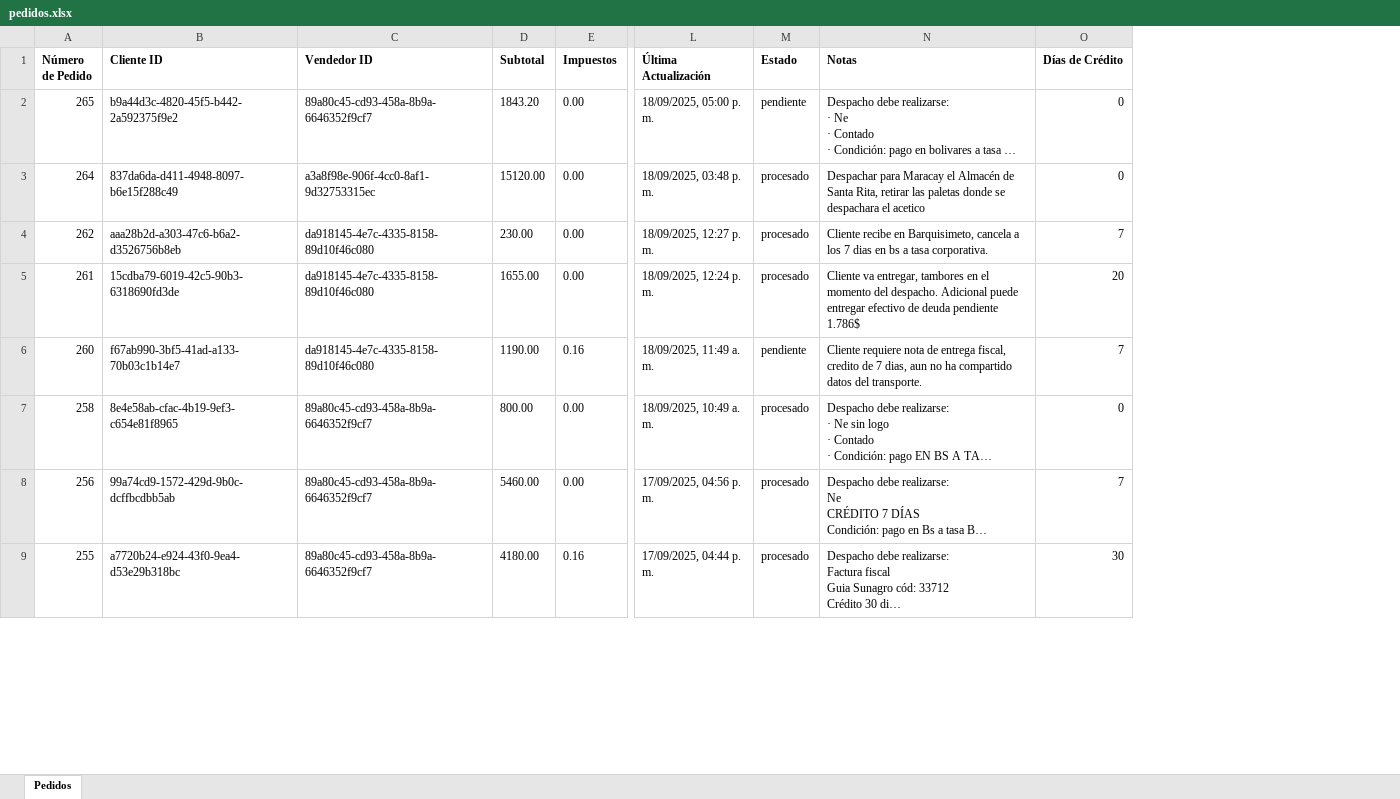
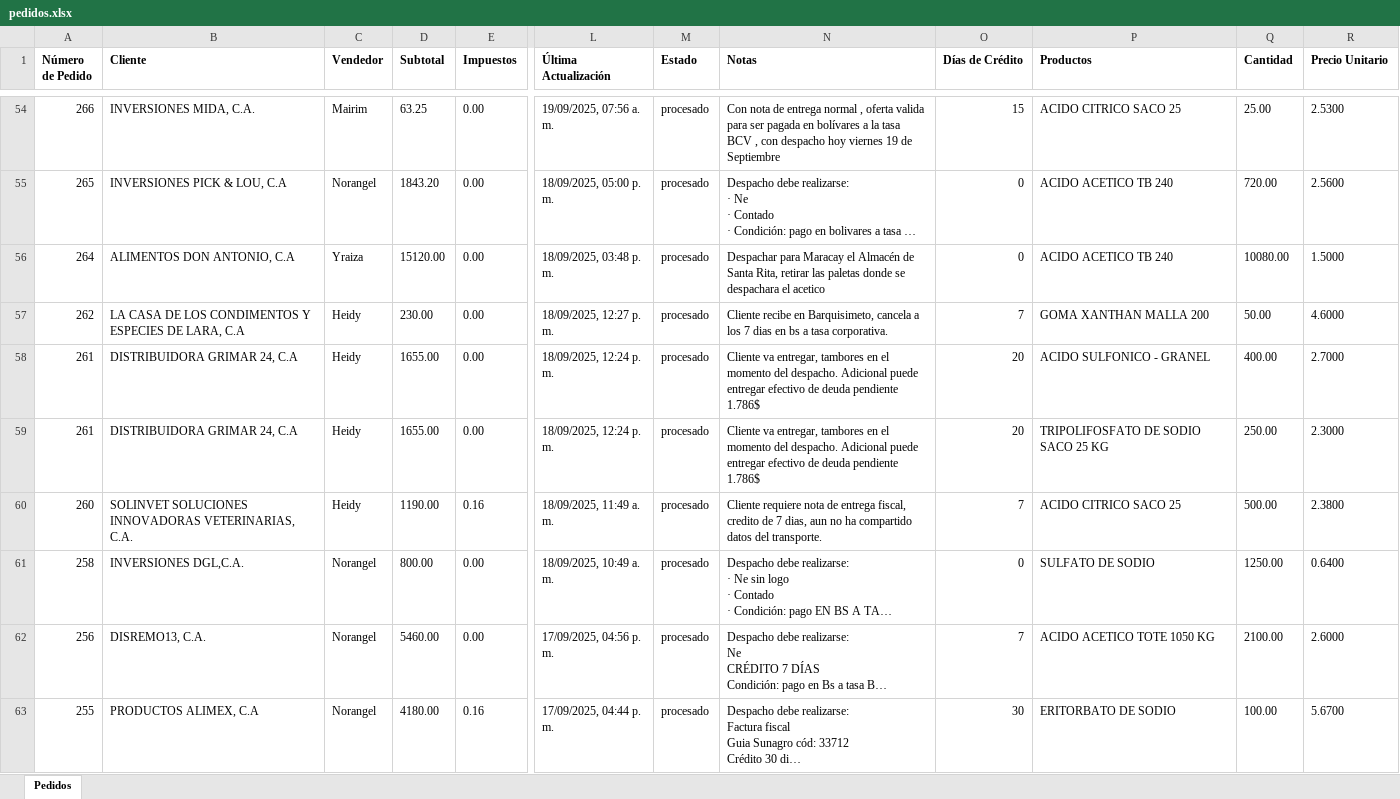
Before and after one commit to omarenriquecsn/CRM-sumichen-back, an Excel workbook: build/utils/exports/pedidos.xlsx, sheet Pedidos, drawn as a sheet; only a part is shown, gaps mark what is left out; long unchanged cells end in …; values as stored, in another font and other column widths than the file's, no borders; removed rows and columns are numbered as before the commit, all else as after; rows hold the shown columns only; the diff covers the shown part only; the diff names each change by its address in the sheet, - before the commit and + after, or states it on an @@ line.

```diff
--- a/build/utils/exports/pedidos.xlsx (sheet Pedidos)
+++ b/build/utils/exports/pedidos.xlsx (sheet Pedidos)
-column B (Cliente ID), rows 2-9: b9a44d3c-4820-45f5-b442-2a592375f9e2 | 837da6da-d411-4948-8097-b6e15f288c49 | aaa28b2d-a303-47c6-b6a2-d3526756b8eb | 15cdba79-6019-42c5-90b3-6318690fd3de | f67ab990-3bf5-41ad-a133-70b03c1b14e7 | 8e4e58ab-cfac-4b19-9ef3-c654e81f8965 | 99a74cd9-1572-429d-9b0c-dcffbcdbb5ab | a7720b24-e924-43f0-9ea4-d53e29b318bc
-column C (Vendedor ID), rows 2-9: 89a80c45-cd93-458a-8b9a-6646352f9cf7 | a3a8f98e-906f-4cc0-8af1-9d32753315ec | da918145-4e7c-4335-8158-89d10f46c080 | da918145-4e7c-4335-8158-89d10f46c080 | da918145-4e7c-4335-8158-89d10f46c080 | 89a80c45-cd93-458a-8b9a-6646352f9cf7 | 89a80c45-cd93-458a-8b9a-6646352f9cf7 | 89a80c45-cd93-458a-8b9a-6646352f9cf7
+column B (Cliente), rows 55-58: INVERSIONES PICK & LOU, C.A | ALIMENTOS DON ANTONIO, C.A | LA CASA DE LOS CONDIMENTOS Y ESPECIES DE LARA, C.A | DISTRIBUIDORA GRIMAR 24, C.A; rows 60-63: SOLINVET SOLUCIONES INNOVADORAS VETERINARIAS, C.A. | INVERSIONES DGL,C.A. | DISREMO13, C.A. | PRODUCTOS ALIMEX, C.A
+column C (Vendedor), rows 55-58: Norangel | Yraiza | Heidy | Heidy; rows 60-63: Heidy | Norangel | Norangel | Norangel
+column P (Productos), rows 55-58: ACIDO ACETICO TB 240 | ACIDO ACETICO TB 240 | GOMA XANTHAN MALLA 200 | ACIDO SULFONICO - GRANEL; rows 60-63: ACIDO CITRICO SACO 25 | SULFATO DE SODIO | ACIDO ACETICO TOTE 1050 KG | ERITORBATO DE SODIO
+column Q (Cantidad), rows 55-58: 720.00 | 10080.00 | 50.00 | 400.00; rows 60-63: 500.00 | 1250.00 | 2100.00 | 100.00
+column R (Precio Unitario), rows 55-58: 2.5600 | 1.5000 | 4.6000 | 2.7000; rows 60-63: 2.3800 | 0.6400 | 2.6000 | 5.6700
+row 54: 266 | INVERSIONES MIDA, C.A. | Mairim | 63.25 | 0.00 | 19/09/2025, 07:56 a. m. | procesado | Con nota de entrega normal , oferta valida para ser pagada en bolívares a la tasa BCV , con despacho hoy viernes 19 de Septiembre | 15 | ACIDO CITRICO SACO 25 | 25.00 | 2.5300
-M55 (Estado): pendiente
+M55 (Estado): procesado
+row 59: 261 | DISTRIBUIDORA GRIMAR 24, C.A | Heidy | 1655.00 | 0.00 | 18/09/2025, 12:24 p. m. | procesado | Cliente va entregar, tambores en el momento del despacho. Adicional puede entregar efectivo de deuda pendiente 1.786$ | 20 | TRIPOLIFOSFATO DE SODIO SACO 25 KG | 250.00 | 2.3000
-M60 (Estado): pendiente
+M60 (Estado): procesado
```
Also changed, not shown: 74 added rows and 1 edited cell elsewhere in this sheet, 20 other files.
